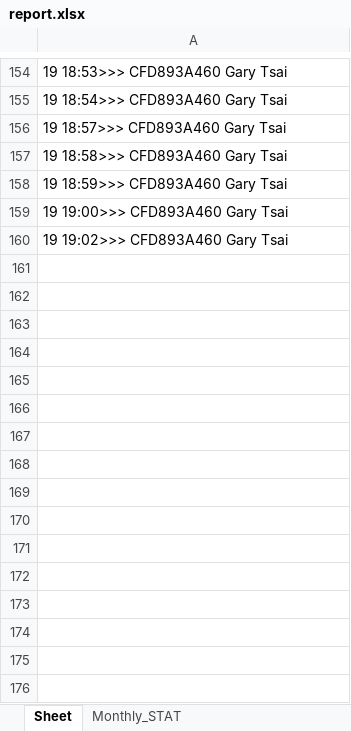
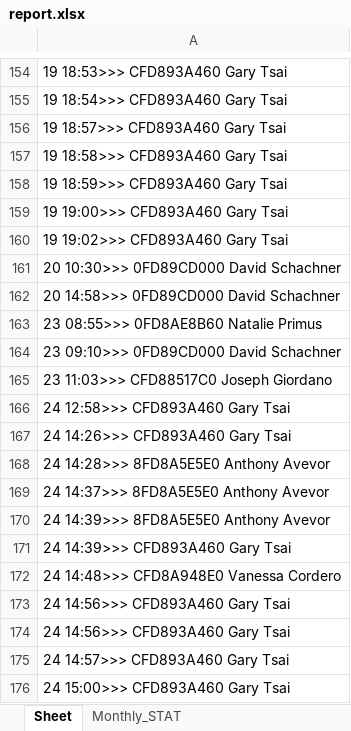
Before and after one commit to learnForMe/summer_project, an Excel workbook: report.xlsx, sheet Sheet, drawn as a sheet; only a part is shown, gaps mark what is left out; values as stored, in another font and other column widths than the file's, no borders; the diff names each change by its address in the sheet, - before the commit and + after, or states it on an @@ line.

```diff
--- a/report.xlsx (sheet Sheet)
+++ b/report.xlsx (sheet Sheet)
+row 161: 20 10:30>>> 0FD89CD000 David Schachner
+row 162: 20 14:58>>> 0FD89CD000 David Schachner
+row 163: 23 08:55>>> 0FD8AE8B60 Natalie Primus
+row 164: 23 09:10>>> 0FD89CD000 David Schachner
+row 165: 23 11:03>>> CFD88517C0 Joseph Giordano
+row 166: 24 12:58>>> CFD893A460 Gary Tsai
+row 167: 24 14:26>>> CFD893A460 Gary Tsai
+row 168: 24 14:28>>> 8FD8A5E5E0 Anthony Avevor
+row 169: 24 14:37>>> 8FD8A5E5E0 Anthony Avevor
+row 170: 24 14:39>>> 8FD8A5E5E0 Anthony Avevor
+row 171: 24 14:39>>> CFD893A460 Gary Tsai
+row 172: 24 14:48>>> CFD8A948E0 Vanessa Cordero
+row 173: 24 14:56>>> CFD893A460 Gary Tsai
+row 174: 24 14:56>>> CFD893A460 Gary Tsai
+row 175: 24 14:57>>> CFD893A460 Gary Tsai
+row 176: 24 15:00>>> CFD893A460 Gary Tsai
```
Also changed, not shown: clocking.xlsx, 20 other files.
